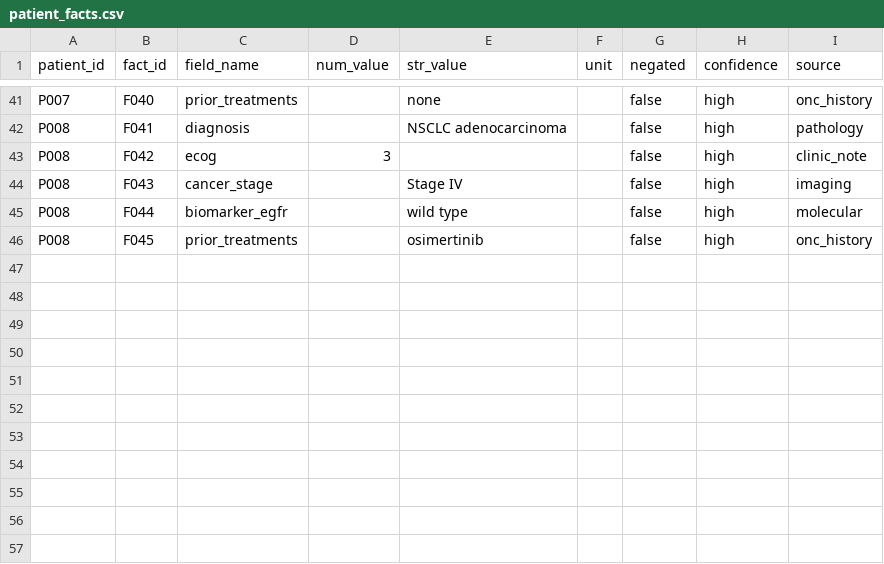
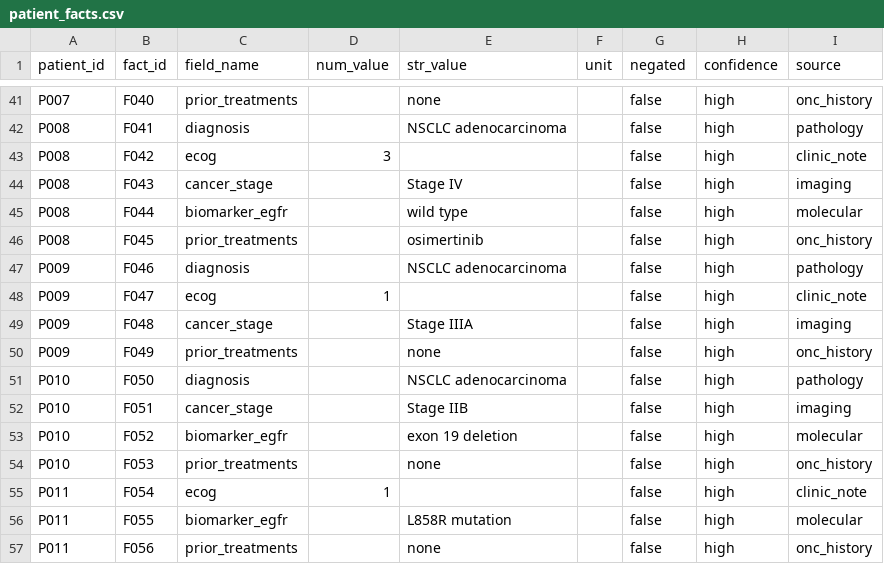
Before and after one commit to mr-mustafa7/Mizan-2, a CSV file: data/patient_facts.csv, drawn as a sheet; only a part is shown, gaps mark what is left out; the diff names each change by its address in the sheet, - before the commit and + after, or states it on an @@ line.

```diff
--- a/data/patient_facts.csv
+++ b/data/patient_facts.csv
+row 47: P009 | F046 | diagnosis |  | NSCLC adenocarcinoma |  | false | high | pathology
+row 48: P009 | F047 | ecog | 1 |  |  | false | high | clinic_note
+row 49: P009 | F048 | cancer_stage |  | Stage IIIA |  | false | high | imaging
+row 50: P009 | F049 | prior_treatments |  | none |  | false | high | onc_history
+row 51: P010 | F050 | diagnosis |  | NSCLC adenocarcinoma |  | false | high | pathology
+row 52: P010 | F051 | cancer_stage |  | Stage IIB |  | false | high | imaging
+row 53: P010 | F052 | biomarker_egfr |  | exon 19 deletion |  | false | high | molecular
+row 54: P010 | F053 | prior_treatments |  | none |  | false | high | onc_history
+row 55: P011 | F054 | ecog | 1 |  |  | false | high | clinic_note
+row 56: P011 | F055 | biomarker_egfr |  | L858R mutation |  | false | high | molecular
+row 57: P011 | F056 | prior_treatments |  | none |  | false | high | onc_history
```
Also changed, not shown: data/patients.csv, disk/patient.csv, 4 other files.
